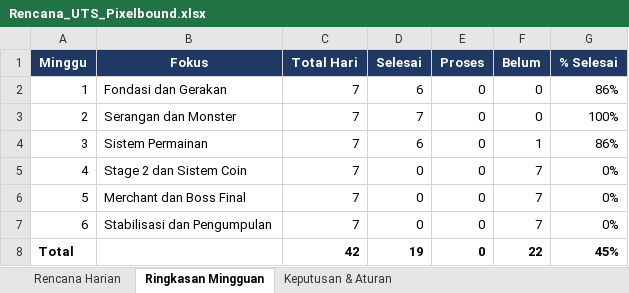
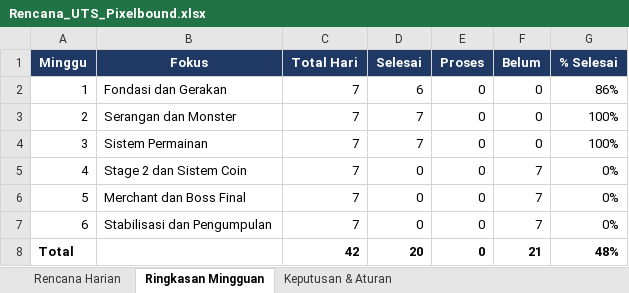
Before and after one commit to MiraiY111/Assets, an Excel workbook: Rencana_UTS_Pixelbound.xlsx, sheet Ringkasan Mingguan, drawn as a sheet; values as stored, in another font and other column widths than the file's, no borders; the diff names each change by its address in the sheet, - before the commit and + after, or states it on an @@ line.

```diff
--- a/Rencana_UTS_Pixelbound.xlsx (sheet Ringkasan Mingguan)
+++ b/Rencana_UTS_Pixelbound.xlsx (sheet Ringkasan Mingguan)
-D4 (Selesai): 6
+D4 (Selesai): 7
-F4 (Belum): 1
+F4 (Belum): 0
-G4 (% Selesai): 86%
+G4 (% Selesai): 100%
-D8 (Selesai): 19
+D8 (Selesai): 20
-F8 (Belum): 22
+F8 (Belum): 21
-G8 (% Selesai): 45%
+G8 (% Selesai): 48%
```
Also changed, not shown: sheet Rencana Harian.
